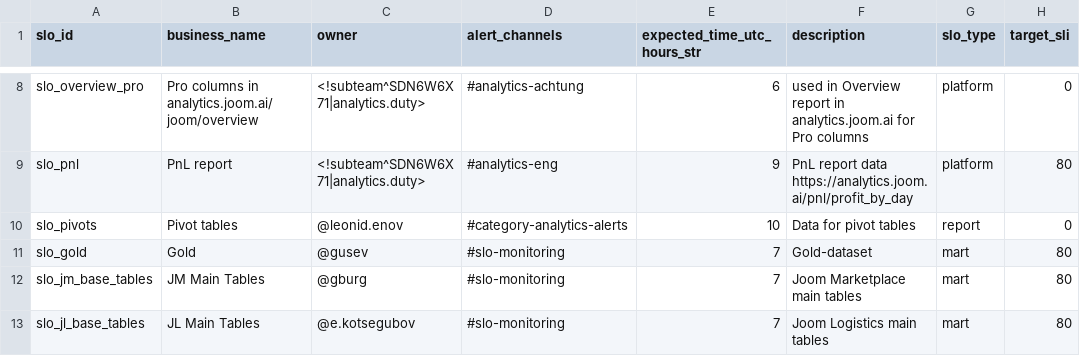
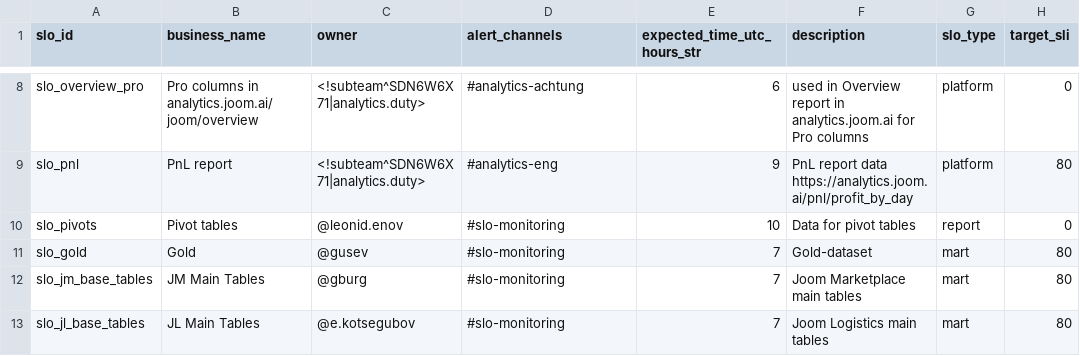
Before and after one commit to david-but-its-daweed/dbt-spark-models, a CSV file: seeds/slo_details_seed.csv, drawn as a sheet; only a part is shown, gaps mark what is left out; the diff names each change by its address in the sheet, - before the commit and + after, or states it on an @@ line.

Commit message:
Update slo_details_seed.csv
channel Pivots

```diff
--- a/seeds/slo_details_seed.csv
+++ b/seeds/slo_details_seed.csv
-D10 (alert_channels): #category-analytics-alerts
+D10 (alert_channels): #slo-monitoring
```
